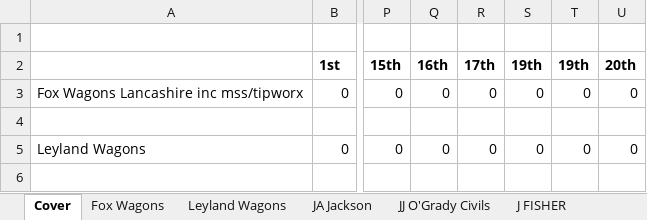
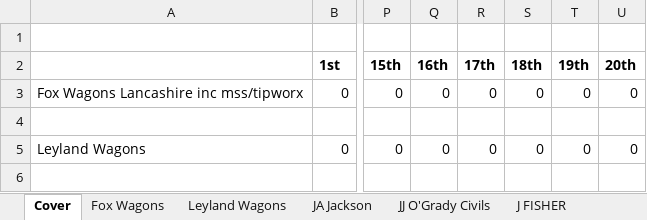
Before and after one commit to danielwalsh-ai/FoxWorkshop, an Excel workbook: blank_template.xlsx, sheet Cover, drawn as a sheet; only a part is shown, gaps mark what is left out; values as stored, in another font and other column widths than the file's, no borders; conditional formats not drawn; the diff names each change by its address in the sheet, - before the commit and + after, or states it on an @@ line.

Commit message:
Hook fleet per-registration block + J Fisher/NMS age-band x category breakdown (PF 16/07); fix duplicate 19th day label
- queries.py: hook_fleet/hook_split (area=HOOKS, reconciles with cover HOOKS row),
  fisher_nms_split (band x parts category, MTD + today, Unregistered/Plant for no-VRM lines)
- build_report.py: cover hook block rows 81+, two breakdown tabs, PDF pages 4-6
  (Fisher, NMS, Hook Fleet), day-by-day moves to page 7
- blank_template.xlsx: row 2 day labels corrected (18th was duplicated as 19th)

Tested end-to-end against July MTD data; 17 July rebuild matches production send (£6,380.33, balanced).

```diff
--- a/blank_template.xlsx (sheet Cover)
+++ b/blank_template.xlsx (sheet Cover)
-S2: 19th
+S2: 18th
```
Also changed, not shown: 2 other files.
